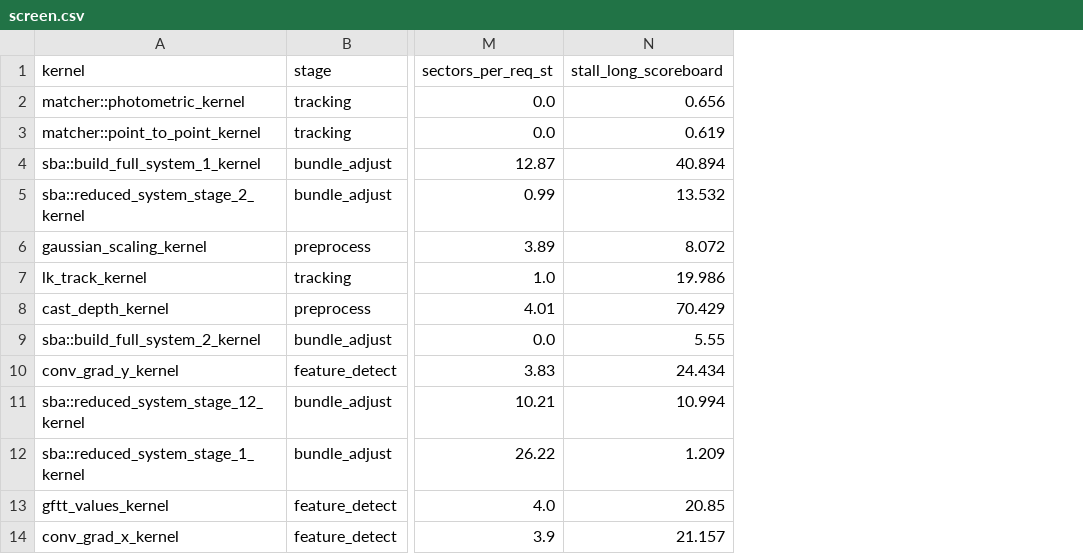
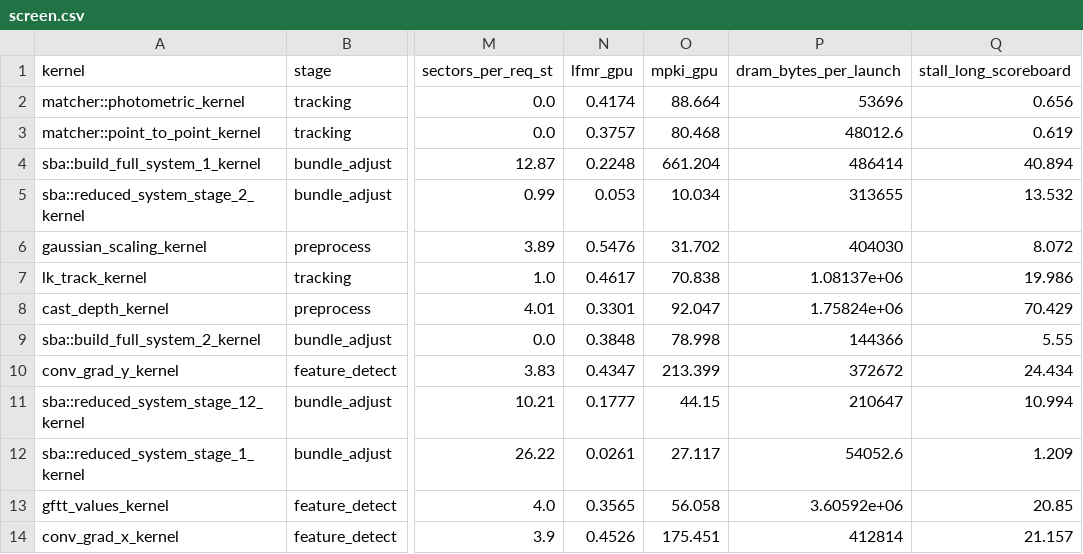
Before and after one commit to mij001/cuvslam-stack, a CSV file: profiling/reports/2026-07-02_tum_office_mx450/data/screen.csv, drawn as a sheet; only a part is shown, gaps mark what is left out; the diff names each change by its address in the sheet, - before the commit and + after, or states it on an @@ line.

Commit message:
profiling: GPU-DAMOV classification — per-kernel PiM/ISP candidates
analysis/classify.py implements the GPU-adapted DAMOV taxonomy
(Adapting_DAMOV_to_GPU.md §6) as an NCU-counter decision tree — the doc's
sanctioned 'first-cut label straight from NCU', no NVBit required:
LFMR_gpu = 1 − L2-hit, MPKI (DRAM sectors / kilo warp-inst), DRAM-SoL,
sectors/request, occupancy, stall taxonomy, AI, working-set-vs-L2.
Classes G1 bandwidth / G2 coalescing / G3 L2-reuse / G4 latency /
G5 compute / G6 on-chip, plus G7 dependency-bound — an emergent class the
hypothesis table missed (RGBD matchers stall on 'wait' at 16% occupancy).
Each kernel gets class + confidence + PiM/ISP affinity + substrate +
rationale; stages get a time-weighted synthesis (report §7).

Verdicts on the TUM pass: preprocess/feature_detect → G1 → near-sensor
SRAM (strong); slam_loop → G2 scatter over 23.5 MB/launch → ISP scan
engine (strong); bundle_adjust → G2 → scatter-capable PiM (conditional,
layout-fix alternative stated); the PiM boundary runs THROUGH the BA
stage (reduced_system_stage_2 is G3: L2 earns its keep — PiM would
forfeit it). matchers/ba_solver → G7 → host GPU, fix occupancy first.

Classification reproduces from the committed report CSVs alone (no
dataset, no GPU): analysis.classify accepts report data/ dirs as input.
screen.py now emits lfmr_gpu/mpki_gpu/bytes-per-launch; svgfig gains a
linear scatter; 3 new tests (10 total). Slice 3 refines these labels
(LFMR-vs-#SM, divergence, reuse distance) but is no longer a blocker
for the candidate list.

```diff
--- a/profiling/reports/2026-07-02_tum_office_mx450/data/screen.csv
+++ b/profiling/reports/2026-07-02_tum_office_mx450/data/screen.csv
+column N (lfmr_gpu), rows 2-14: 0.4174 | 0.3757 | 0.2248 | 0.053 | 0.5476 | 0.4617 | 0.3301 | 0.3848 | 0.4347 | 0.1777 | 0.0261 | 0.3565 | 0.4526
+column O (mpki_gpu), rows 2-14: 88.664 | 80.468 | 661.204 | 10.034 | 31.702 | 70.838 | 92.047 | 78.998 | 213.399 | 44.15 | 27.117 | 56.058 | 175.451
+column P (dram_bytes_per_launch), rows 2-14: 53696 | 48012.6 | 486414 | 313655 | 404030 | 1.08137e+06 | 1.75824e+06 | 144366 | 372672 | 210647 | 54052.6 | 3.60592e+06 | 412814
```
Also changed, not shown: profiling/reports/2026-07-02_tum_office_mx450/figures/slam/screen.csv, 12 other files.
